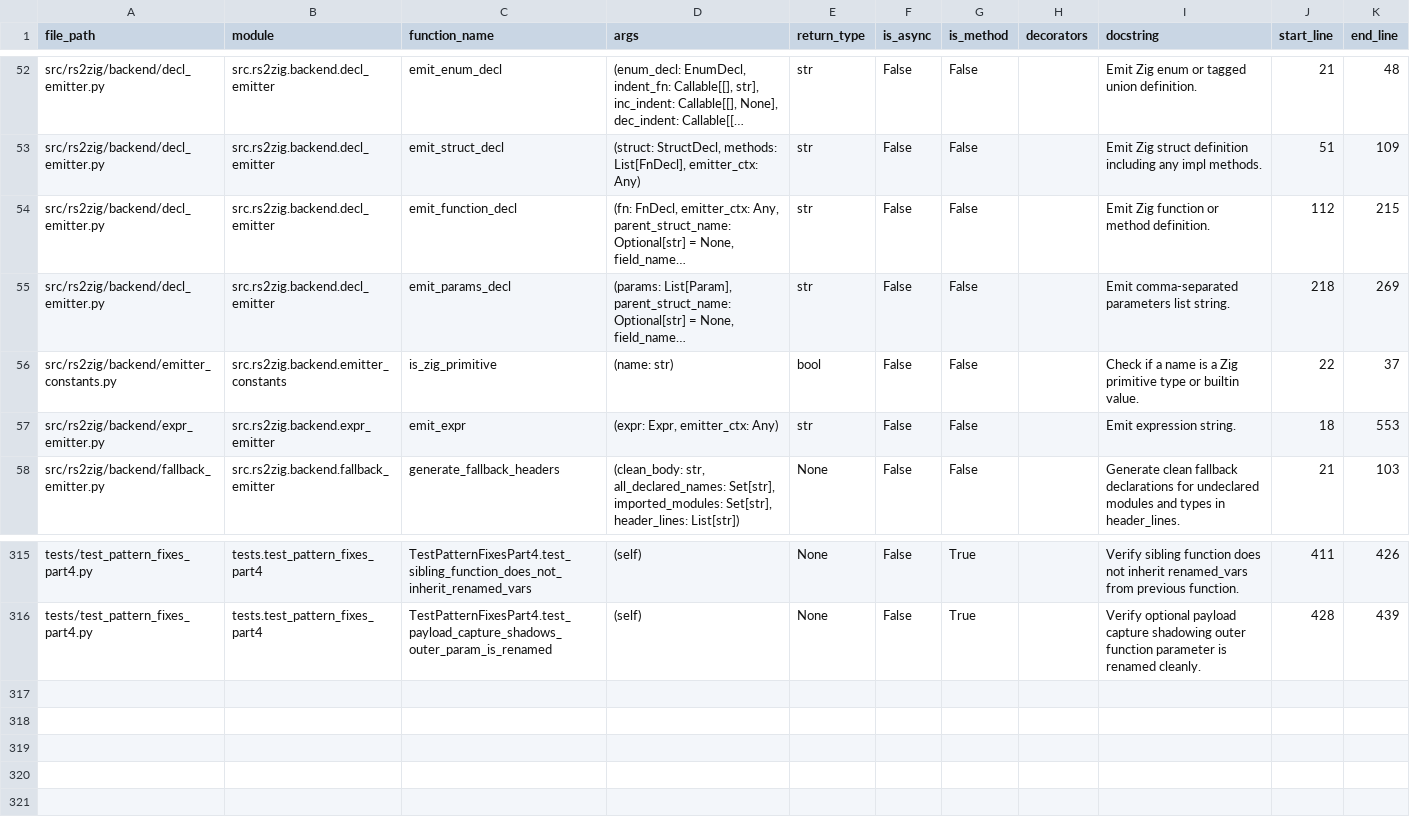
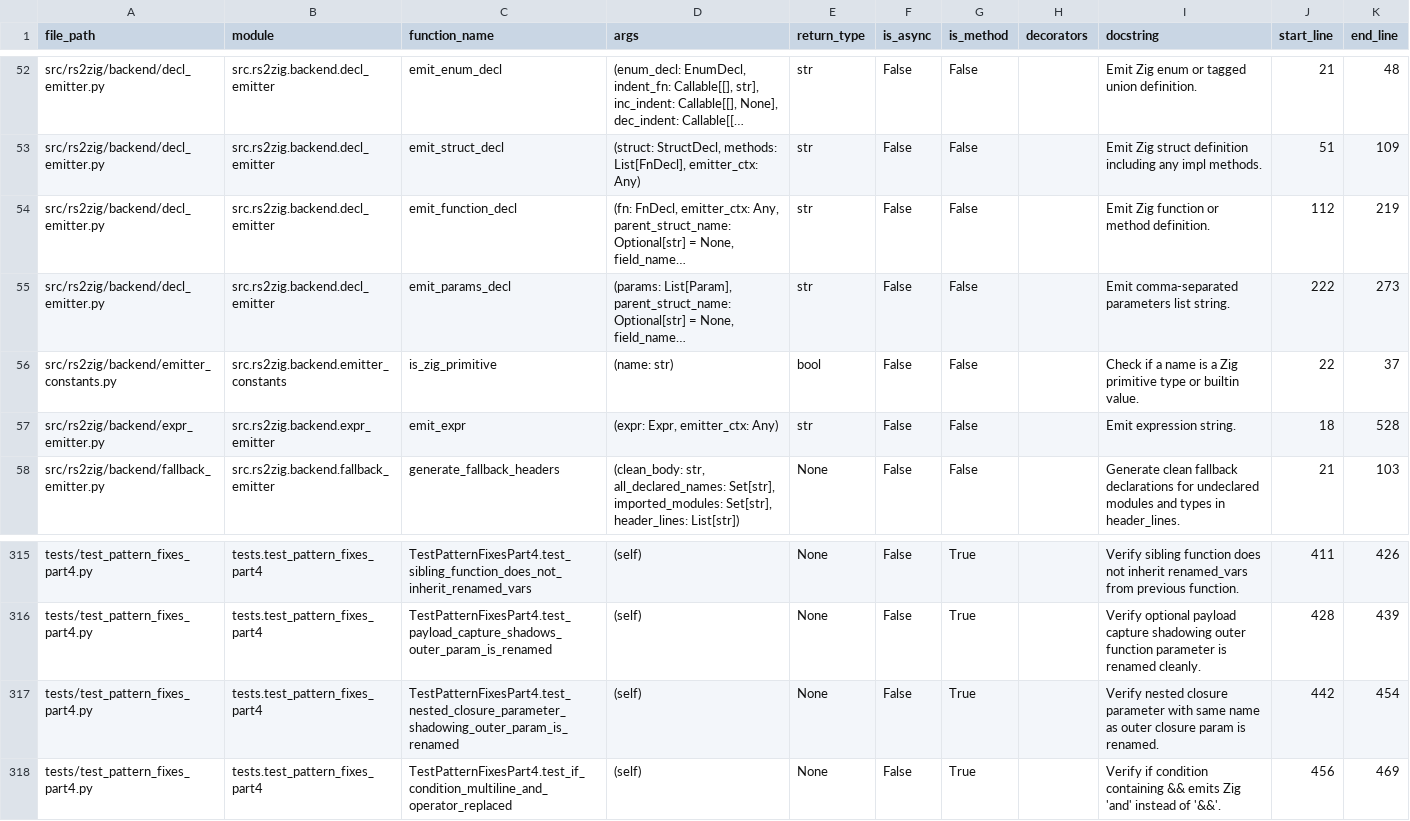
Before and after one commit to DaikyXendo/rs2zig, a CSV file: data/rs2zig/function.csv, drawn as a sheet; only a part is shown, gaps mark what is left out; long unchanged cells end in …; the diff names each change by its address in the sheet, - before the commit and + after, or states it on an @@ line.

Commit message:
Closure Function Parameter Scope Inheritance; Multiline if Condition Logical Operator Replacement...

```diff
--- a/data/rs2zig/function.csv
+++ b/data/rs2zig/function.csv
-K54 (end_line): 215
+K54 (end_line): 219
-J55 (start_line): 218
+J55 (start_line): 222
-K55 (end_line): 269
+K55 (end_line): 273
-K57 (end_line): 553
+K57 (end_line): 528
+row 317: tests/test_pattern_fixes_part4.py | tests.test_pattern_fixes_part4 | TestPatternFixesPart4.test_nested_closure_parameter_shadowing_outer_param_is_renamed | (self) | None | False | True |  | Verify nested closure parameter with same name as outer closure param is renamed. | 442 | 454
+row 318: tests/test_pattern_fixes_part4.py | tests.test_pattern_fixes_part4 | TestPatternFixesPart4.test_if_condition_multiline_and_operator_replaced | (self) | None | False | True |  | Verify if condition containing && emits Zig 'and' instead of '&&'. | 456 | 469
```
Also changed, not shown: data/rs2zig/class.csv, data/rs2zig/file.csv, 4 other files.
